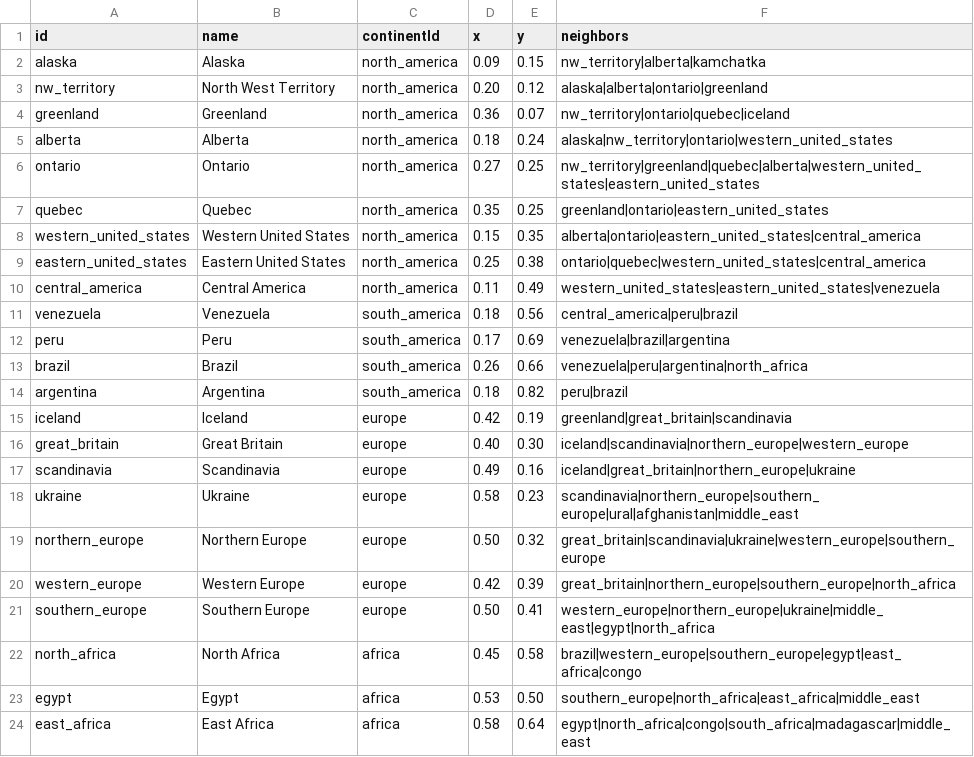
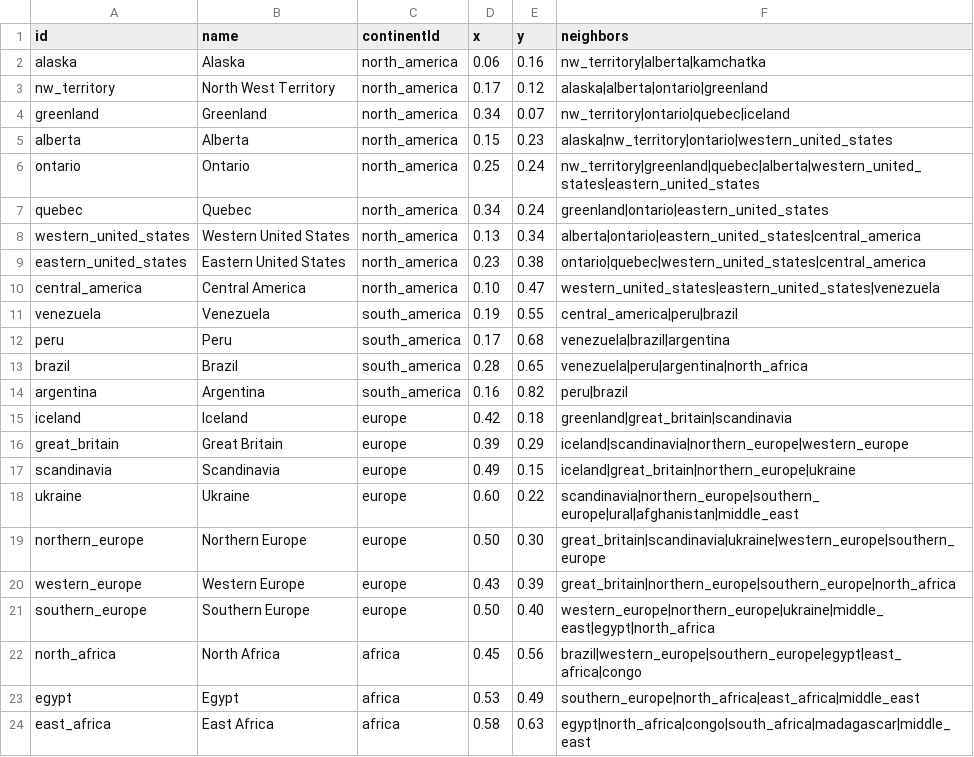
Before and after one commit to andreame-code/netrisk, a CSV file: shared/maps/world-classic-map.csv, drawn as a sheet; only a part is shown; the diff covers the shown part only.

```diff
--- a/shared/maps/world-classic-map.csv
+++ b/shared/maps/world-classic-map.csv
@@ -1,24 +1,24 @@
 id,name,continentId,x,y,neighbors
-alaska,Alaska,north_america,0.09,0.15,nw_territory|alberta|kamchatka
-nw_territory,North West Territory,north_america,0.20,0.12,alaska|alberta|ontario|greenland
-greenland,Greenland,north_america,0.36,0.07,nw_territory|ontario|quebec|iceland
-alberta,Alberta,north_america,0.18,0.24,alaska|nw_territory|ontario|western_united_states
-ontario,Ontario,north_america,0.27,0.25,nw_territory|greenland|quebec|alberta|western_united_states|eastern_united_states
-quebec,Quebec,north_america,0.35,0.25,greenland|ontario|eastern_united_states
-western_united_states,Western United States,north_america,0.15,0.35,alberta|ontario|eastern_united_states|central_america
-eastern_united_states,Eastern United States,north_america,0.25,0.38,ontario|quebec|western_united_states|central_america
-central_america,Central America,north_america,0.11,0.49,western_united_states|eastern_united_states|venezuela
-venezuela,Venezuela,south_america,0.18,0.56,central_america|peru|brazil
-peru,Peru,south_america,0.17,0.69,venezuela|brazil|argentina
-brazil,Brazil,south_america,0.26,0.66,venezuela|peru|argentina|north_africa
-argentina,Argentina,south_america,0.18,0.82,peru|brazil
-iceland,Iceland,europe,0.42,0.19,greenland|great_britain|scandinavia
-great_britain,Great Britain,europe,0.40,0.30,iceland|scandinavia|northern_europe|western_europe
-scandinavia,Scandinavia,europe,0.49,0.16,iceland|great_britain|northern_europe|ukraine
-ukraine,Ukraine,europe,0.58,0.23,scandinavia|northern_europe|southern_europe|ural|afghanistan|middle_east
-northern_europe,Northern Europe,europe,0.50,0.32,great_britain|scandinavia|ukraine|western_europe|southern_europe
-western_europe,Western Europe,europe,0.42,0.39,great_britain|northern_europe|southern_europe|north_africa
-southern_europe,Southern Europe,europe,0.50,0.41,western_europe|northern_europe|ukraine|middle_east|egypt|north_africa
-north_africa,North Africa,africa,0.45,0.58,brazil|western_europe|southern_europe|egypt|east_africa|congo
-egypt,Egypt,africa,0.53,0.50,southern_europe|north_africa|east_africa|middle_east
-east_africa,East Africa,africa,0.58,0.64,egypt|north_africa|congo|south_africa|madagascar|middle_east
+alaska,Alaska,north_america,0.06,0.16,nw_territory|alberta|kamchatka
+nw_territory,North West Territory,north_america,0.17,0.12,alaska|alberta|ontario|greenland
+greenland,Greenland,north_america,0.34,0.07,nw_territory|ontario|quebec|iceland
+alberta,Alberta,north_america,0.15,0.23,alaska|nw_territory|ontario|western_united_states
+ontario,Ontario,north_america,0.25,0.24,nw_territory|greenland|quebec|alberta|western_united_states|eastern_united_states
+quebec,Quebec,north_america,0.34,0.24,greenland|ontario|eastern_united_states
+western_united_states,Western United States,north_america,0.13,0.34,alberta|ontario|eastern_united_states|central_america
+eastern_united_states,Eastern United States,north_america,0.23,0.38,ontario|quebec|western_united_states|central_america
+central_america,Central America,north_america,0.10,0.47,western_united_states|eastern_united_states|venezuela
+venezuela,Venezuela,south_america,0.19,0.55,central_america|peru|brazil
+peru,Peru,south_america,0.17,0.68,venezuela|brazil|argentina
+brazil,Brazil,south_america,0.28,0.65,venezuela|peru|argentina|north_africa
+argentina,Argentina,south_america,0.16,0.82,peru|brazil
+iceland,Iceland,europe,0.42,0.18,greenland|great_britain|scandinavia
+great_britain,Great Britain,europe,0.39,0.29,iceland|scandinavia|northern_europe|western_europe
+scandinavia,Scandinavia,europe,0.49,0.15,iceland|great_britain|northern_europe|ukraine
+ukraine,Ukraine,europe,0.60,0.22,scandinavia|northern_europe|southern_europe|ural|afghanistan|middle_east
+northern_europe,Northern Europe,europe,0.50,0.30,great_britain|scandinavia|ukraine|western_europe|southern_europe
+western_europe,Western Europe,europe,0.43,0.39,great_britain|northern_europe|southern_europe|north_africa
+southern_europe,Southern Europe,europe,0.50,0.40,western_europe|northern_europe|ukraine|middle_east|egypt|north_africa
+north_africa,North Africa,africa,0.45,0.56,brazil|western_europe|southern_europe|egypt|east_africa|congo
+egypt,Egypt,africa,0.53,0.49,southern_europe|north_africa|east_africa|middle_east
+east_africa,East Africa,africa,0.58,0.63,egypt|north_africa|congo|south_africa|madagascar|middle_east
```
Also changed, not shown: 22 edited cells elsewhere in this file, 6 other files.
